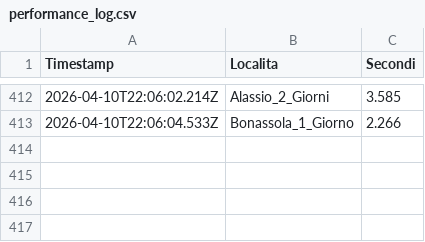
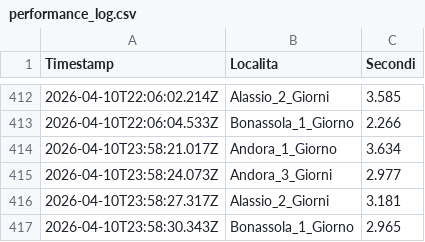
Before and after one commit to libeccioviaggi-lang/monitoraggio-gotomare, a CSV file: performance_log.csv, drawn as a sheet; only a part is shown, gaps mark what is left out; the diff names each change by its address in the sheet, - before the commit and + after, or states it on an @@ line.

```diff
--- a/performance_log.csv
+++ b/performance_log.csv
+row 414: 2026-04-10T23:58:21.017Z | Andora_1_Giorno | 3.634
+row 415: 2026-04-10T23:58:24.073Z | Andora_3_Giorni | 2.977
+row 416: 2026-04-10T23:58:27.317Z | Alassio_2_Giorni | 3.181
+row 417: 2026-04-10T23:58:30.343Z | Bonassola_1_Giorno | 2.965
```
